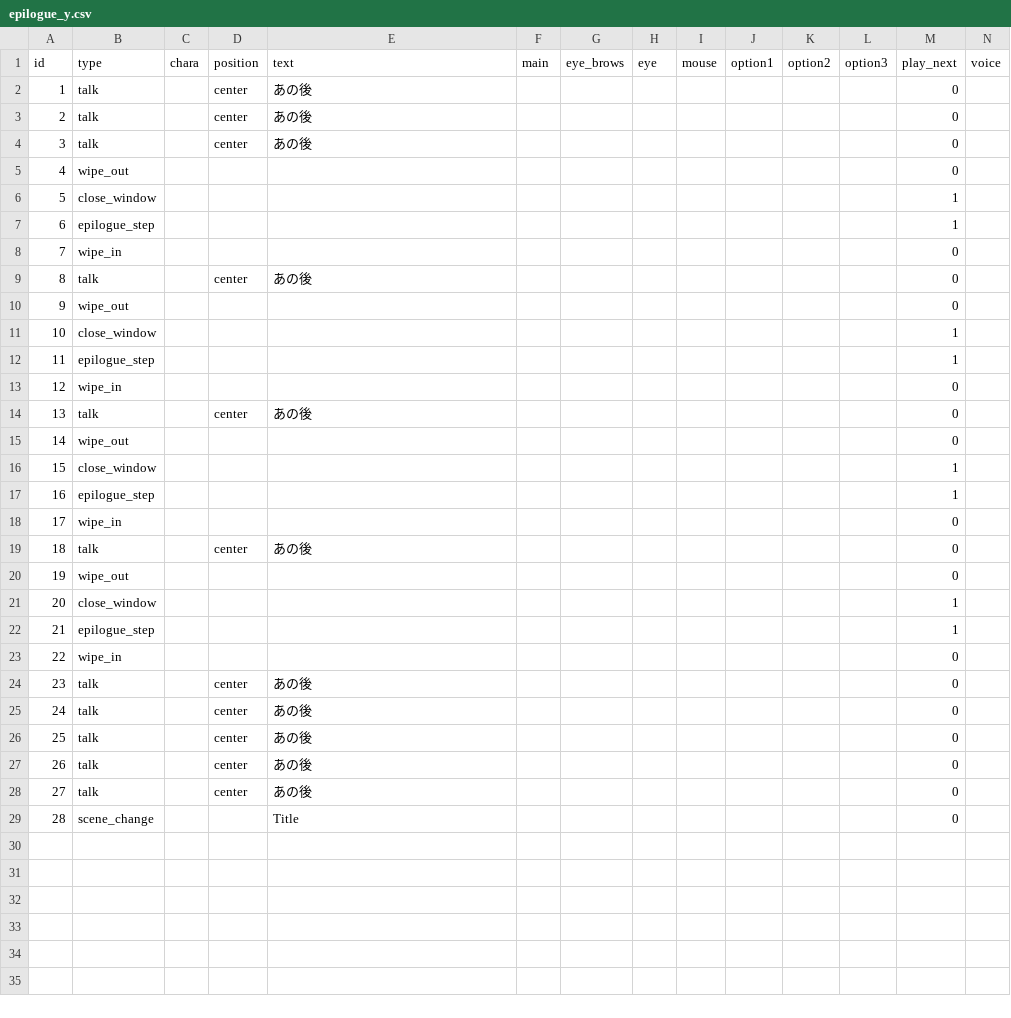
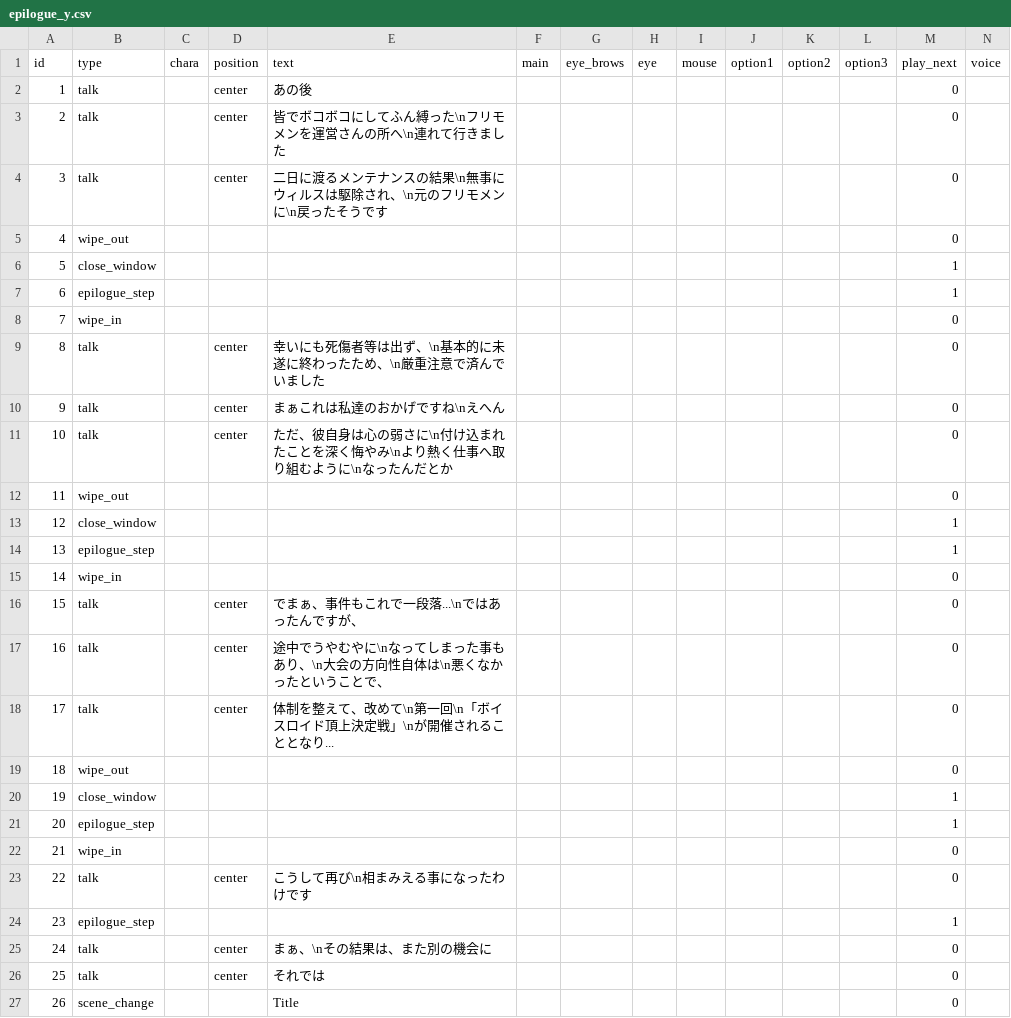
Before and after one commit to Musasin/TagMatch, a CSV file: TagMatch/Assets/Resources/Scenario/epilogue_y.csv, drawn as a sheet; removed rows and columns are numbered as before the commit, all else as after; the diff names each change by its address in the sheet, - before the commit and + after, or states it on an @@ line.

```diff
--- a/TagMatch/Assets/Resources/Scenario/epilogue_y.csv
+++ b/TagMatch/Assets/Resources/Scenario/epilogue_y.csv
-E3 (text): あの後
+E3 (text): 皆でボコボコにしてふん縛った\nフリモメンを運営さんの所へ\n連れて行きました
-E4 (text): あの後
+E4 (text): 二日に渡るメンテナンスの結果\n無事にウィルスは駆除され、\n元のフリモメンに\n戻ったそうです
+row 9: 8 | talk |  | center | 幸いにも死傷者等は出ず、\n基本的に未遂に終わったため、\n厳重注意で済んでいました |  |  |  |  |  |  |  | 0
@@ column A (id) renumbered from row 10 down @@
-E10 (text): あの後
+E10 (text): まぁこれは私達のおかげですね\nえへん
+row 11: 10 | talk |  | center | ただ、彼自身は心の弱さに\n付け込まれたことを深く悔やみ\nより熱く仕事へ取り組むように\nなったんだとか |  |  |  |  |  |  |  | 0
+row 16: 15 | talk |  | center | でまぁ、事件もこれで一段落...\nではあったんですが、 |  |  |  |  |  |  |  | 0
-E17 (text): あの後
+E17 (text): 途中でうやむやに\nなってしまった事もあり、\n大会の方向性自体は\n悪くなかったということで、
+row 18: 17 | talk |  | center | 体制を整えて、改めて\n第一回\n「ボイスロイド頂上決定戦」\nが開催されることとなり... |  |  |  |  |  |  |  | 0
-E23 (text): あの後
+E23 (text): こうして再び\n相まみえる事になったわけです
-row 20: 19 | wipe_out |  |  |  |  |  |  |  |  |  |  | 0
-row 21: 20 | close_window |  |  |  |  |  |  |  |  |  |  | 1
-row 23: 22 | wipe_in |  |  |  |  |  |  |  |  |  |  | 0
-E25 (text): あの後
+E25 (text): まぁ、\nその結果は、また別の機会に
-E26 (text): あの後
+E26 (text): それでは
-row 26: 25 | talk |  | center | あの後 |  |  |  |  |  |  |  | 0
-row 27: 26 | talk |  | center | あの後 |  |  |  |  |  |  |  | 0
-row 28: 27 | talk |  | center | あの後 |  |  |  |  |  |  |  | 0
```
Also changed, not shown: TagMatch/Assets/Resources/Scenario/epilogue_m.csv, 2 other files.
